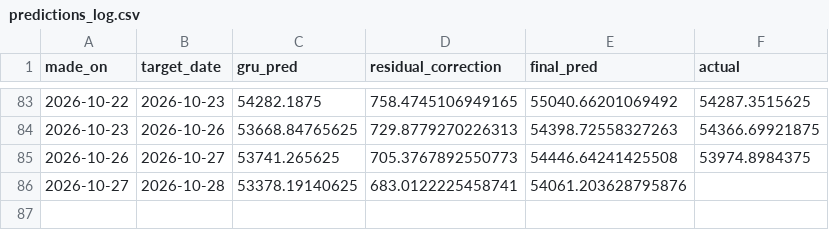
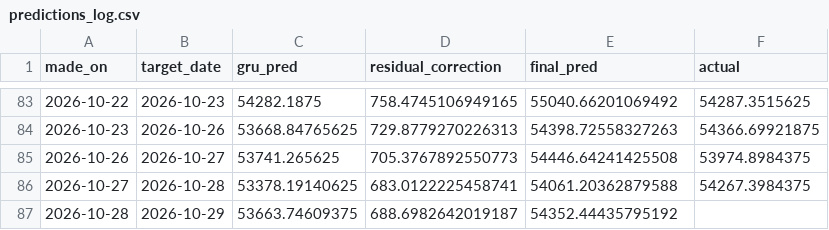
Before and after one commit to ArdraPushpakumar/banknifty-predictor, a CSV file: data/predictions_log.csv, drawn as a sheet; only a part is shown, gaps mark what is left out.

```diff
--- a/data/predictions_log.csv
+++ b/data/predictions_log.csv
@@ -85,2 +85,3 @@ made_on,target_date,gru_pred,residual_correction,final_pred,actual
 2026-10-26,2026-10-27,53741.265625,705.3767892550773,54446.64241425508,53974.8984375
-2026-10-27,2026-10-28,53378.19140625,683.0122225458741,54061.203628795876,
+2026-10-27,2026-10-28,53378.19140625,683.0122225458741,54061.20362879588,54267.3984375
+2026-10-28,2026-10-29,53663.74609375,688.6982642019187,54352.44435795192,
```
Also changed, not shown: data/banknifty_history.csv, data/residual_log.csv.
